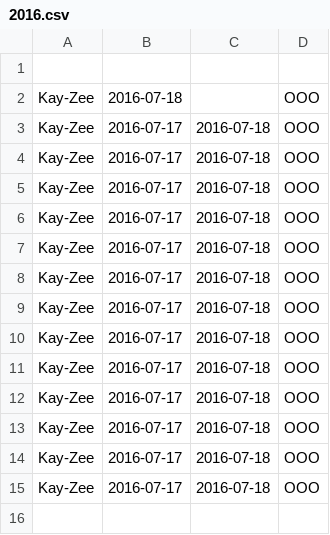
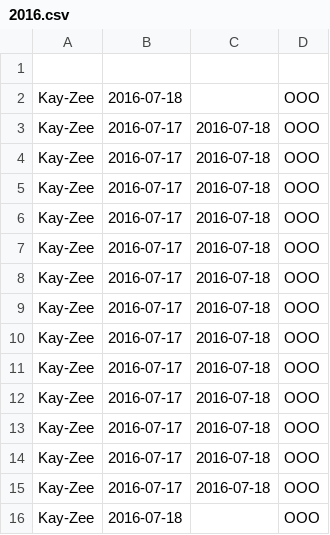
Before and after one commit to Kay-Zee/PRtesting, a CSV file: OOO/2016.csv, drawn as a sheet.

Commit message:
OOO commit from huble for Kay-Zee starting 2016-07-18

```diff
--- a/OOO/2016.csv
+++ b/OOO/2016.csv
@@ -15 +15,2 @@ Kay-Zee,2016-07-17,2016-07-18,OOO
 Kay-Zee,2016-07-17,2016-07-18,OOO
+Kay-Zee,2016-07-18,,OOO
```
